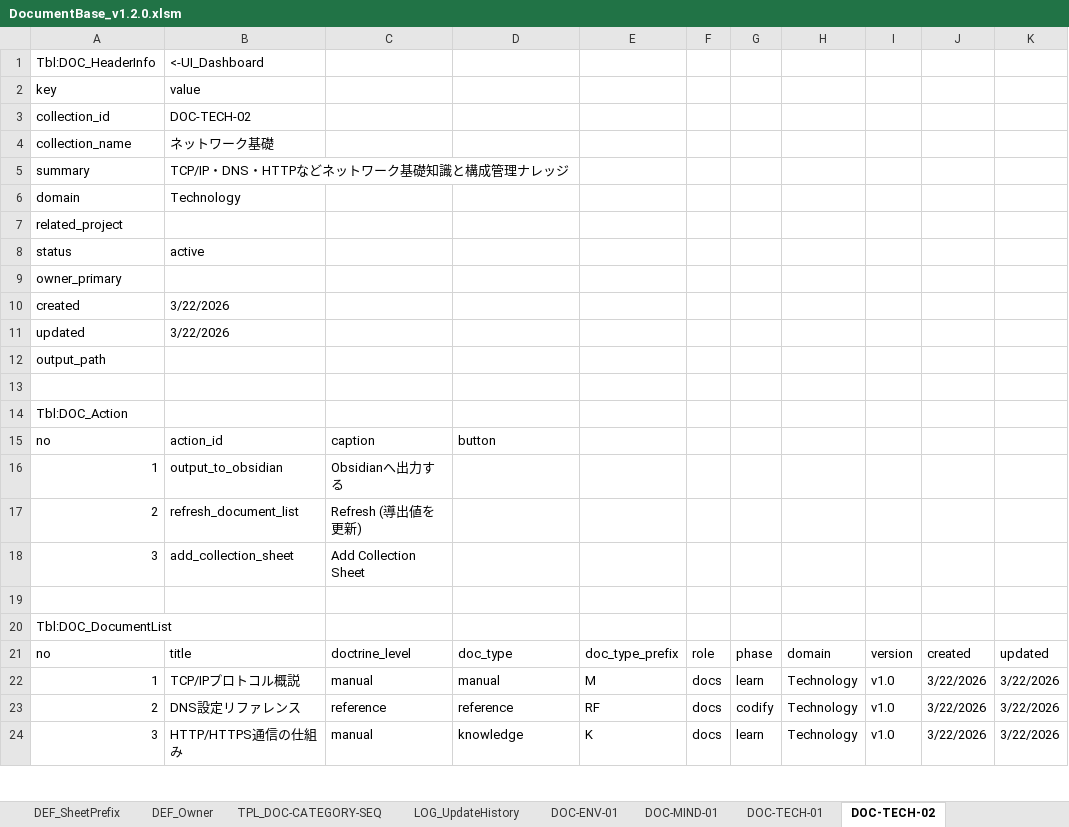
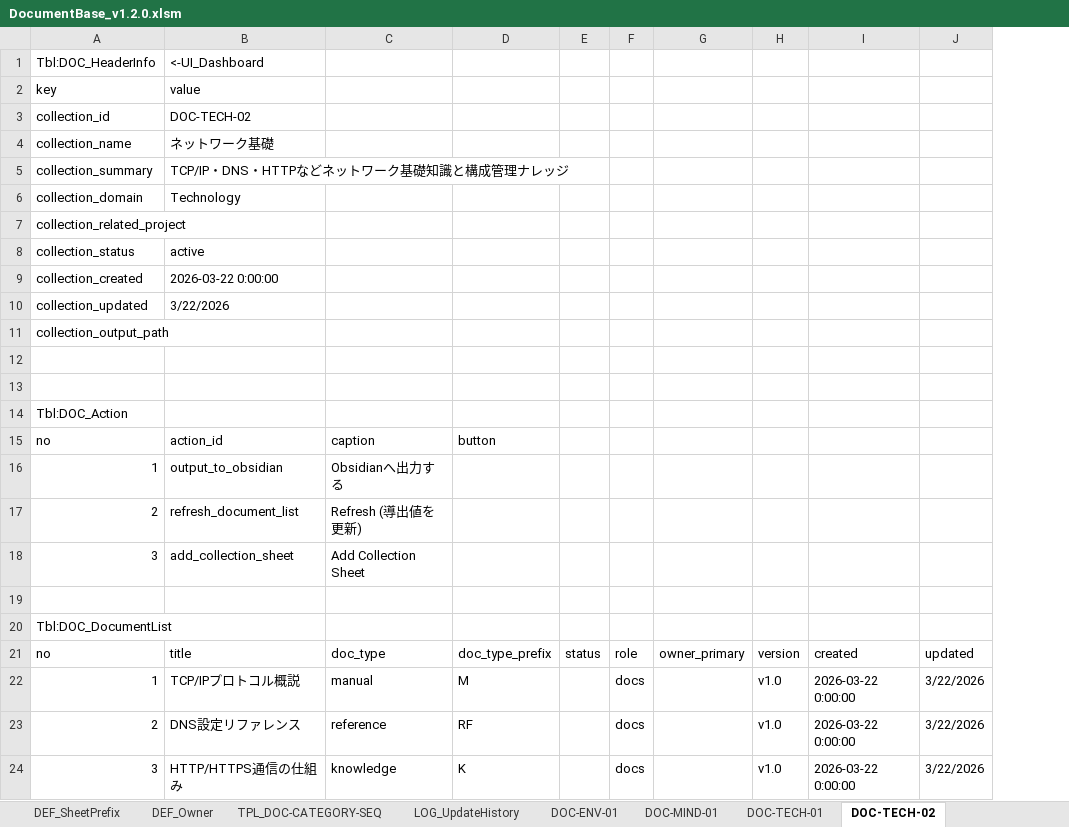
Before and after one commit to Ushanix/DocumentBase, an Excel workbook: excel/DocumentBase_v1.2.0.xlsm, sheet DOC-TECH-02, drawn as a sheet; only a part is shown; values as stored, in another font and other column widths than the file's, no cell formats; removed rows and columns are numbered as before the commit, all else as after; rows hold the shown columns only; the diff names each change by its address in the sheet, - before the commit and + after, or states it on an @@ line.

```diff
--- a/excel/DocumentBase_v1.2.0.xlsm (sheet DOC-TECH-02)
+++ b/excel/DocumentBase_v1.2.0.xlsm (sheet DOC-TECH-02)
-column C, rows 15-24: caption | Obsidianへ出力する | Refresh (導出値を更新) | Add Collection Sheet |  |  | doctrine_level | manual | reference | manual
+column E, row 21: status
-column G, rows 21-24: phase | learn | codify | learn
-column H, rows 21-24: domain | Technology | Technology | Technology
+column G, row 21: owner_primary
-column J, rows 21-24: created | 3/22/2026 | 3/22/2026 | 3/22/2026
+column I, rows 21-24: created | 2026-03-22 0:00:00 | 2026-03-22 0:00:00 | 2026-03-22 0:00:00
-A5: summary
+A5: collection_summary
-A6: domain
+A6: collection_domain
-A7: related_project
+A7: collection_related_project
-A8: status
+A8: collection_status
-row 9: owner_primary
-row 10: created | 3/22/2026
+row 9: collection_created | 2026-03-22 0:00:00
-A10: updated
+A10: collection_updated
-A11: output_path
+A11: collection_output_path
+row 12: (empty)
-C15: button
+C15: caption
-D15: (empty)
+D15: button
-C16: (empty)
+C16: Obsidianへ出力する
-C17: (empty)
+C17: Refresh (導出値を更新)
-C18: (empty)
+C18: Add Collection Sheet
```
Also changed, not shown: sheet DOC-ENV-01, sheet DOC-MIND-01, sheet DOC-TECH-01, sheet TPL_DOC-CATEGORY-SEQ, cell formats.
